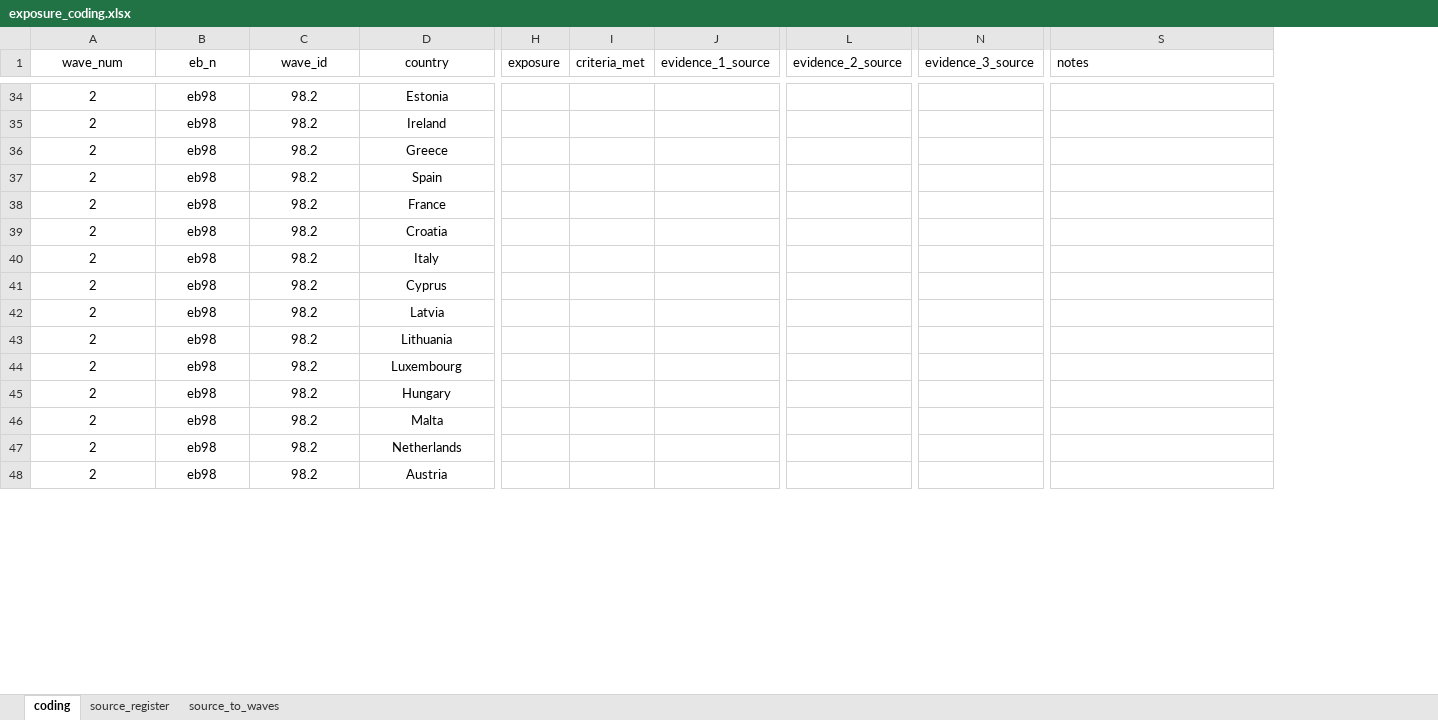
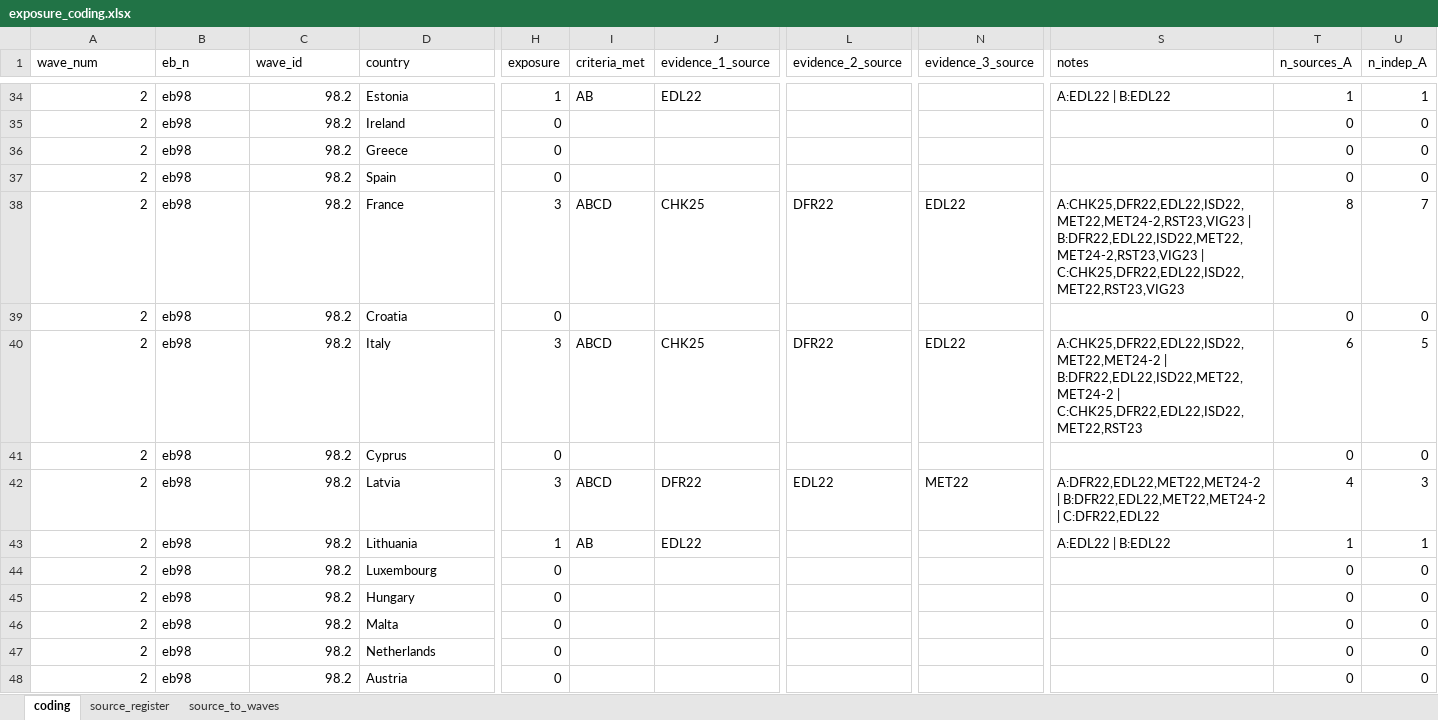
Before and after one commit to kam-eeel/pol380-research, an Excel workbook: data/interim/exposure_coding.xlsx, sheet coding, drawn as a sheet; only a part is shown, gaps mark what is left out; values as stored, in another font and other column widths than the file's, no borders; table styles not drawn; the diff covers the shown part only; the diff names each change by its address in the sheet, - before the commit and + after, or states it on an @@ line.

Commit message:
complete exposure coding based on source register

```diff
--- a/data/interim/exposure_coding.xlsx (sheet coding)
+++ b/data/interim/exposure_coding.xlsx (sheet coding)
+column T (n_sources_A), rows 34-48: 1 | 0 | 0 | 0 | 8 | 0 | 6 | 0 | 4 | 1 | 0 | 0 | 0 | 0 | 0
+column U (n_indep_A), rows 34-48: 1 | 0 | 0 | 0 | 7 | 0 | 5 | 0 | 3 | 1 | 0 | 0 | 0 | 0 | 0
-A1:D1 alignment: center
+A1:D1 alignment: left
-A34:A48 alignment: center
+A34:A48 alignment: right
-B34:B48 alignment: center
+B34:B48 alignment: left
-C34:C48 alignment: center
+C34:C48 alignment: right
-D34:D48 alignment: center
+D34:D48 alignment: left
-H34 (exposure): (empty)
+H34 (exposure): 1
-I34 (criteria_met): (empty)
+I34 (criteria_met): AB
-J34 (evidence_1_source): (empty)
+J34 (evidence_1_source): EDL22
-S34 (notes): (empty)
+S34 (notes): A:EDL22 | B:EDL22
-H35:H37 (exposure): (empty)
+H35:H37 (exposure): 0
-H38 (exposure): (empty)
+H38 (exposure): 3
-I38 (criteria_met): (empty)
+I38 (criteria_met): ABCD
-J38 (evidence_1_source): (empty)
+J38 (evidence_1_source): CHK25
-L38 (evidence_2_source): (empty)
+L38 (evidence_2_source): DFR22
-N38 (evidence_3_source): (empty)
+N38 (evidence_3_source): EDL22
-S38 (notes): (empty)
+S38 (notes): A:CHK25,DFR22,EDL22,ISD22,MET22,MET24-2,RST23,VIG23 | B:DFR22,EDL22,ISD22,MET22,MET24-2,RST23,VIG23 | C:CHK25,DFR22,EDL22,ISD22,MET22,RST23,VIG23
-H39 (exposure): (empty)
+H39 (exposure): 0
-H40 (exposure): (empty)
+H40 (exposure): 3
-I40 (criteria_met): (empty)
+I40 (criteria_met): ABCD
-J40 (evidence_1_source): (empty)
+J40 (evidence_1_source): CHK25
-L40 (evidence_2_source): (empty)
+L40 (evidence_2_source): DFR22
-N40 (evidence_3_source): (empty)
+N40 (evidence_3_source): EDL22
-S40 (notes): (empty)
+S40 (notes): A:CHK25,DFR22,EDL22,ISD22,MET22,MET24-2 | B:DFR22,EDL22,ISD22,MET22,MET24-2 | C:CHK25,DFR22,EDL22,ISD22,MET22,RST23
-H41 (exposure): (empty)
+H41 (exposure): 0
-H42 (exposure): (empty)
+H42 (exposure): 3
-I42 (criteria_met): (empty)
+I42 (criteria_met): ABCD
-J42 (evidence_1_source): (empty)
+J42 (evidence_1_source): DFR22
-L42 (evidence_2_source): (empty)
+L42 (evidence_2_source): EDL22
-N42 (evidence_3_source): (empty)
+N42 (evidence_3_source): MET22
-S42 (notes): (empty)
+S42 (notes): A:DFR22,EDL22,MET22,MET24-2 | B:DFR22,EDL22,MET22,MET24-2 | C:DFR22,EDL22
-H43 (exposure): (empty)
+H43 (exposure): 1
-I43 (criteria_met): (empty)
+I43 (criteria_met): AB
-J43 (evidence_1_source): (empty)
+J43 (evidence_1_source): EDL22
-S43 (notes): (empty)
+S43 (notes): A:EDL22 | B:EDL22
-H44:H48 (exposure): (empty)
+H44:H48 (exposure): 0
```
Also changed, not shown: 495 edited cells and cell formats elsewhere in this sheet, sheet source_to_waves, 3 other files.
